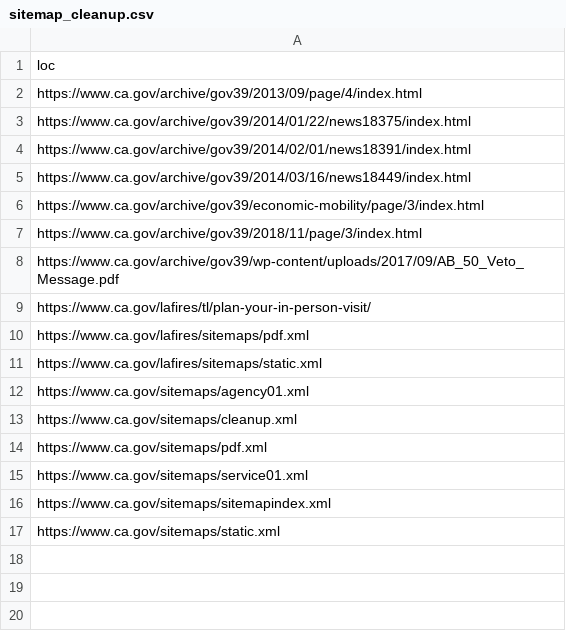
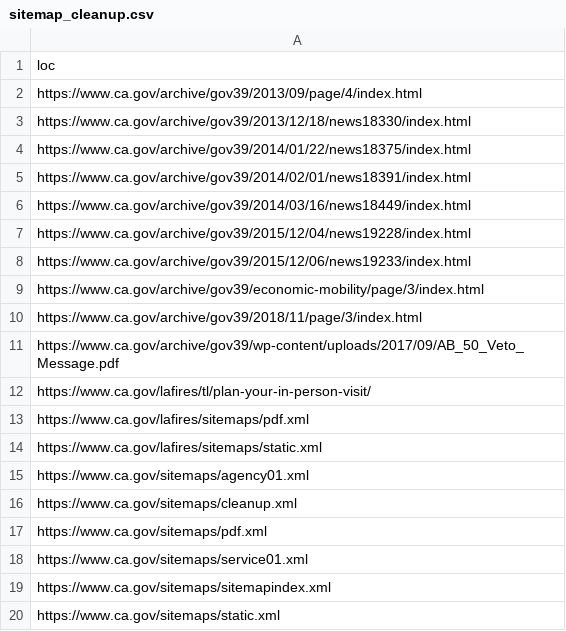
Before and after one commit to Office-of-Digital-Services/cagovportal, a CSV file: src/_data/sitemap_cleanup.csv, drawn as a sheet.

Commit message:
more jerry brown pages to track

```diff
--- a/src/_data/sitemap_cleanup.csv
+++ b/src/_data/sitemap_cleanup.csv
@@ -2,2 +2,3 @@ loc
 https://www.ca.gov/archive/gov39/2013/09/page/4/index.html
+https://www.ca.gov/archive/gov39/2013/12/18/news18330/index.html
 https://www.ca.gov/archive/gov39/2014/01/22/news18375/index.html
@@ -5,2 +6,4 @@ https://www.ca.gov/archive/gov39/2014/02/01/news18391/index.html
 https://www.ca.gov/archive/gov39/2014/03/16/news18449/index.html
+https://www.ca.gov/archive/gov39/2015/12/04/news19228/index.html
+https://www.ca.gov/archive/gov39/2015/12/06/news19233/index.html
 https://www.ca.gov/archive/gov39/economic-mobility/page/3/index.html
```
